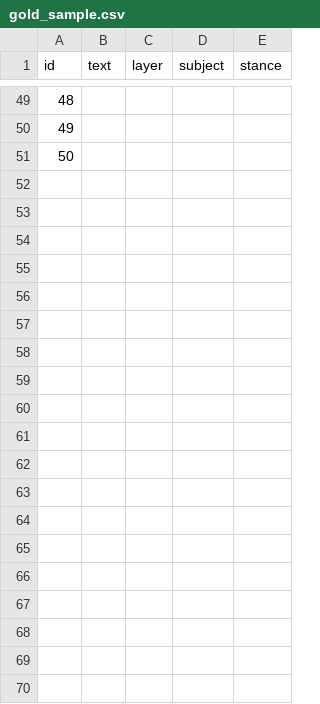
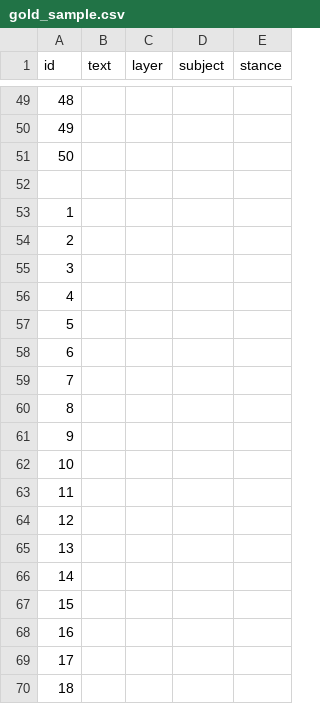
Before and after one commit to ao-labs-123/layered-communication-framework, a CSV file: data/gold_sample.csv, drawn as a sheet; only a part is shown, gaps mark what is left out; the diff covers the shown part only.

Commit message:
Update gold_sample.csv

```diff
--- a/data/gold_sample.csv
+++ b/data/gold_sample.csv
@@ -51 +51,20 @@ id,text,layer,subject,stance
 50,
+
+1,
+2,
+3,
+4,
+5,
+6,
+7,
+8,
+9,
+10,
+11,
+12,
+13,
+14,
+15,
+16,
+17,
+18,
```
Also changed, not shown: 32 added rows elsewhere in this file.
